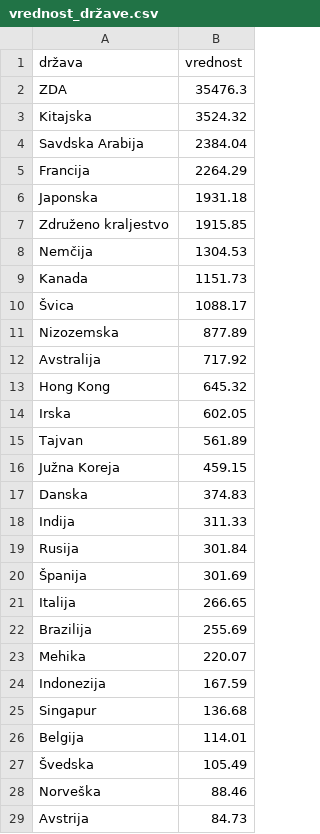
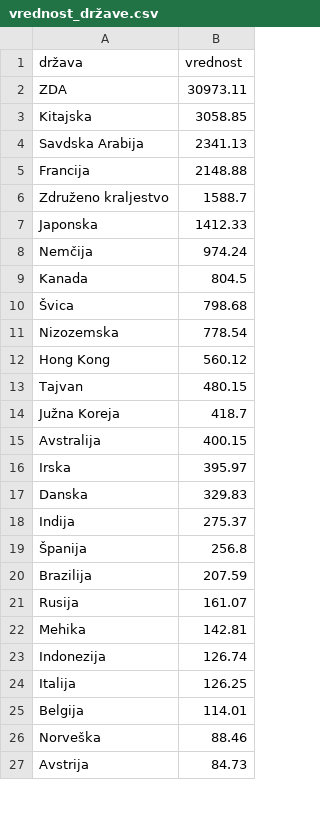
Before and after one commit to MaksRozman7/ProjektnaNaloga, a CSV file: vrednost_države.csv, drawn as a sheet; only a part is shown; the diff covers the shown part only.

```diff
--- a/vrednost_države.csv
+++ b/vrednost_države.csv
@@ -1,28 +1,26 @@
 država,vrednost
-ZDA,35476.3
-Kitajska,3524.32
-Savdska Arabija,2384.04
-Francija,2264.29
-Japonska,1931.18
-Združeno kraljestvo,1915.85
-Nemčija,1304.53
-Kanada,1151.73
-Švica,1088.17
-Nizozemska,877.89
-Avstralija,717.92
-Hong Kong,645.32
-Irska,602.05
-Tajvan,561.89
-Južna Koreja,459.15
-Danska,374.83
-Indija,311.33
-Rusija,301.84
-Španija,301.69
-Italija,266.65
-Brazilija,255.69
-Mehika,220.07
-Indonezija,167.59
-Singapur,136.68
+ZDA,30973.11
+Kitajska,3058.85
+Savdska Arabija,2341.13
+Francija,2148.88
+Združeno kraljestvo,1588.7
+Japonska,1412.33
+Nemčija,974.24
+Kanada,804.5
+Švica,798.68
+Nizozemska,778.54
+Hong Kong,560.12
+Tajvan,480.15
+Južna Koreja,418.7
+Avstralija,400.15
+Irska,395.97
+Danska,329.83
+Indija,275.37
+Španija,256.8
+Brazilija,207.59
+Rusija,161.07
+Mehika,142.81
+Indonezija,126.74
+Italija,126.25
 Belgija,114.01
-Švedska,105.49
 Norveška,88.46
```
Also changed, not shown: 2 added rows and 2 removed rows elsewhere in this file, porazdelitev_držav.csv, porazdelitev_industrij.csv, 5 other files.
